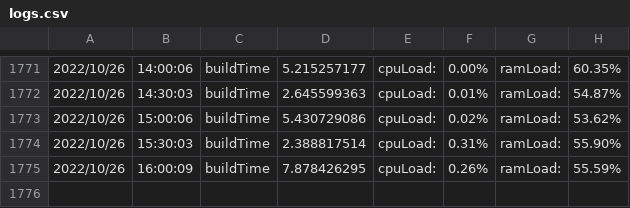
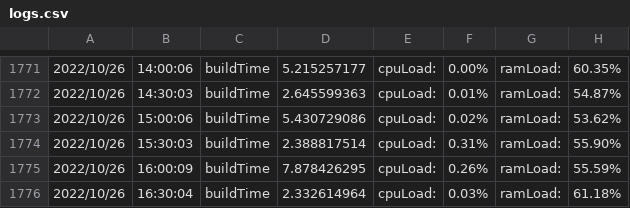
Before and after one commit to njts/mesonguru, a CSV file: logs.csv, drawn as a sheet; only a part is shown, gaps mark what is left out.

```diff
--- a/logs.csv
+++ b/logs.csv
@@ -1775 +1775,2 @@
 2022/10/26,16:00:09,buildTime,7.878426295,cpuLoad:,0.26%,ramLoad:,55.59%,
+2022/10/26,16:30:04,buildTime,2.332614964,cpuLoad:,0.03%,ramLoad:,61.18%,
```
Also changed, not shown: responsetime.csv, 1 other file.
